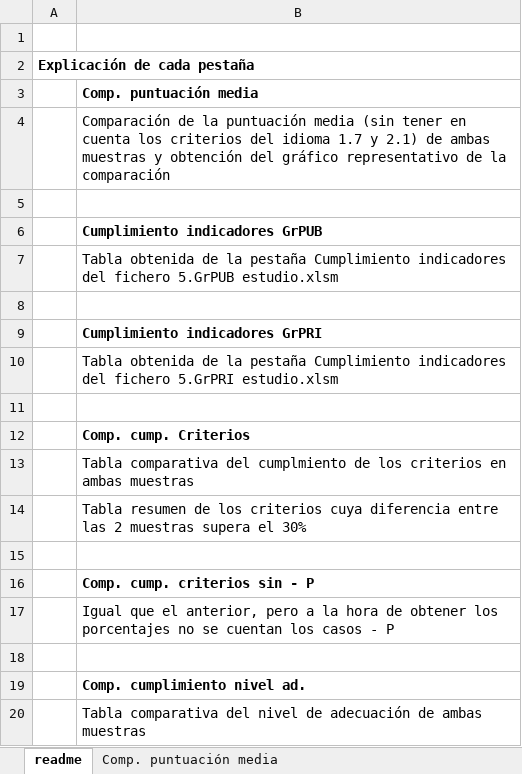
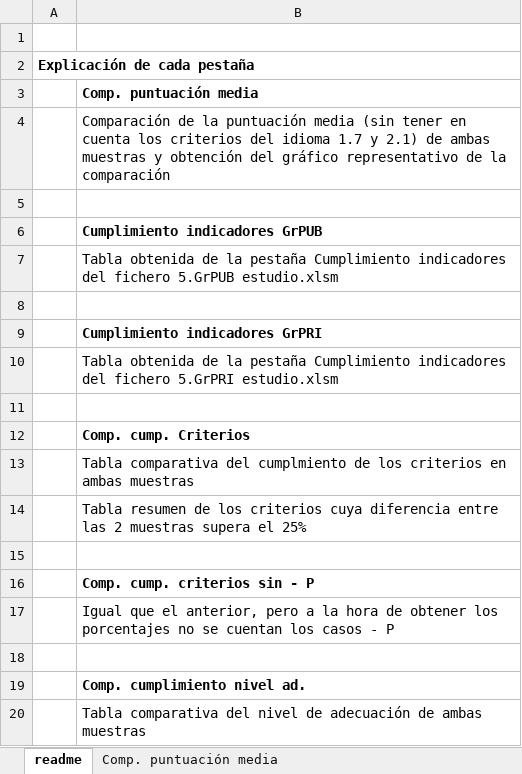
Before and after one commit to javieralvar/tesis, an Excel workbook: articulo-dyna/6.Comparativa GrPUBvsGrPRI.xlsx, sheet readme, drawn as a sheet; values as stored, in another font and other column widths than the file's, no borders; the diff names each change by its address in the sheet, - before the commit and + after, or states it on an @@ line.

```diff
--- a/articulo-dyna/6.Comparativa GrPUBvsGrPRI.xlsx (sheet readme)
+++ b/articulo-dyna/6.Comparativa GrPUBvsGrPRI.xlsx (sheet readme)
-B14: …supera el 30%
+B14: …supera el 25%
```
Also changed, not shown: sheet Comp. cump. criterios, other sheet tabs.
